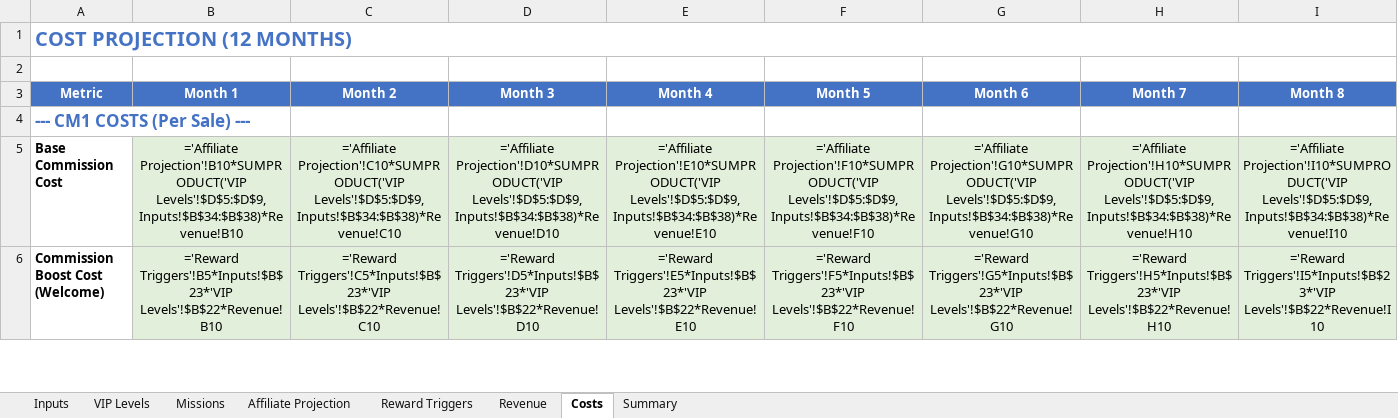
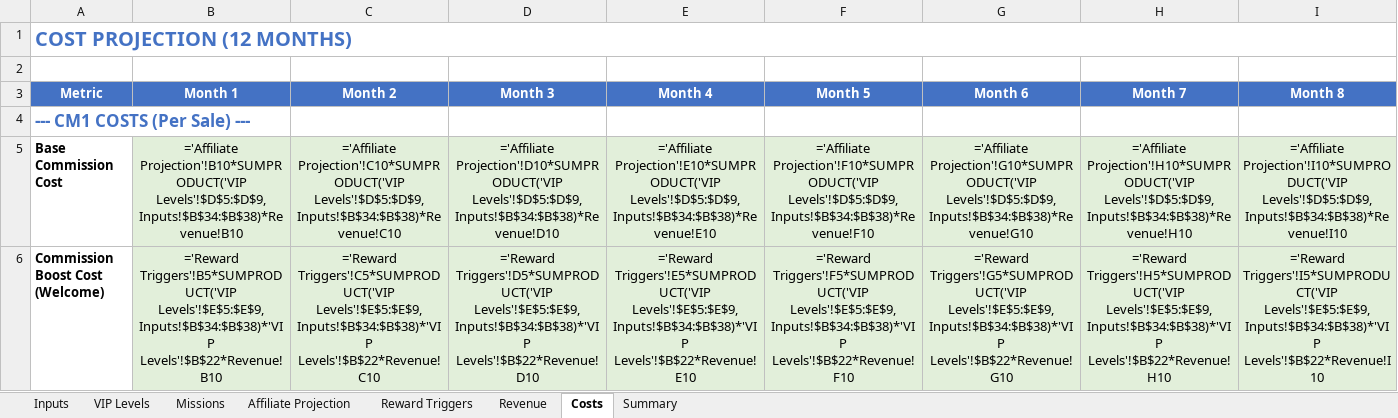
Before and after one commit to TumiLabsJN/RumiLoyalty, an Excel workbook: Rumi/LoyaltyProgramModel_v3.xlsx, sheet Costs, drawn as a sheet; only a part is shown; values as stored, in another font and other column widths than the file's, no borders; formulas without a stored value are shown as written; the diff covers the shown part only; the diff names each change by its address in the sheet, - before the commit and + after, or states it on an @@ line.

```diff
--- a/Rumi/LoyaltyProgramModel_v3.xlsx (sheet Costs)
+++ b/Rumi/LoyaltyProgramModel_v3.xlsx (sheet Costs)
-B6 (Month 1): ='Reward Triggers'!B5*Inputs!$B$23*'VIP Levels'!$B$22*Revenue!B10
+B6 (Month 1): ='Reward Triggers'!B5*SUMPRODUCT('VIP Levels'!$E$5:$E$9,Inputs!$B$34:$B$38)*'VIP Levels'!$B$22*Revenue!B10
-C6 (Month 2): ='Reward Triggers'!C5*Inputs!$B$23*'VIP Levels'!$B$22*Revenue!C10
+C6 (Month 2): ='Reward Triggers'!C5*SUMPRODUCT('VIP Levels'!$E$5:$E$9,Inputs!$B$34:$B$38)*'VIP Levels'!$B$22*Revenue!C10
-D6 (Month 3): ='Reward Triggers'!D5*Inputs!$B$23*'VIP Levels'!$B$22*Revenue!D10
+D6 (Month 3): ='Reward Triggers'!D5*SUMPRODUCT('VIP Levels'!$E$5:$E$9,Inputs!$B$34:$B$38)*'VIP Levels'!$B$22*Revenue!D10
-E6 (Month 4): ='Reward Triggers'!E5*Inputs!$B$23*'VIP Levels'!$B$22*Revenue!E10
+E6 (Month 4): ='Reward Triggers'!E5*SUMPRODUCT('VIP Levels'!$E$5:$E$9,Inputs!$B$34:$B$38)*'VIP Levels'!$B$22*Revenue!E10
-F6 (Month 5): ='Reward Triggers'!F5*Inputs!$B$23*'VIP Levels'!$B$22*Revenue!F10
+F6 (Month 5): ='Reward Triggers'!F5*SUMPRODUCT('VIP Levels'!$E$5:$E$9,Inputs!$B$34:$B$38)*'VIP Levels'!$B$22*Revenue!F10
-G6 (Month 6): ='Reward Triggers'!G5*Inputs!$B$23*'VIP Levels'!$B$22*Revenue!G10
+G6 (Month 6): ='Reward Triggers'!G5*SUMPRODUCT('VIP Levels'!$E$5:$E$9,Inputs!$B$34:$B$38)*'VIP Levels'!$B$22*Revenue!G10
-H6 (Month 7): ='Reward Triggers'!H5*Inputs!$B$23*'VIP Levels'!$B$22*Revenue!H10
+H6 (Month 7): ='Reward Triggers'!H5*SUMPRODUCT('VIP Levels'!$E$5:$E$9,Inputs!$B$34:$B$38)*'VIP Levels'!$B$22*Revenue!H10
-I6 (Month 8): ='Reward Triggers'!I5*Inputs!$B$23*'VIP Levels'!$B$22*Revenue!I10
+I6 (Month 8): ='Reward Triggers'!I5*SUMPRODUCT('VIP Levels'!$E$5:$E$9,Inputs!$B$34:$B$38)*'VIP Levels'!$B$22*Revenue!I10
```
Also changed, not shown: 40 edited cells elsewhere in this sheet, sheet Missions, sheet Affiliate Projection, sheet Inputs, sheet VIP Levels, 30 other files.
